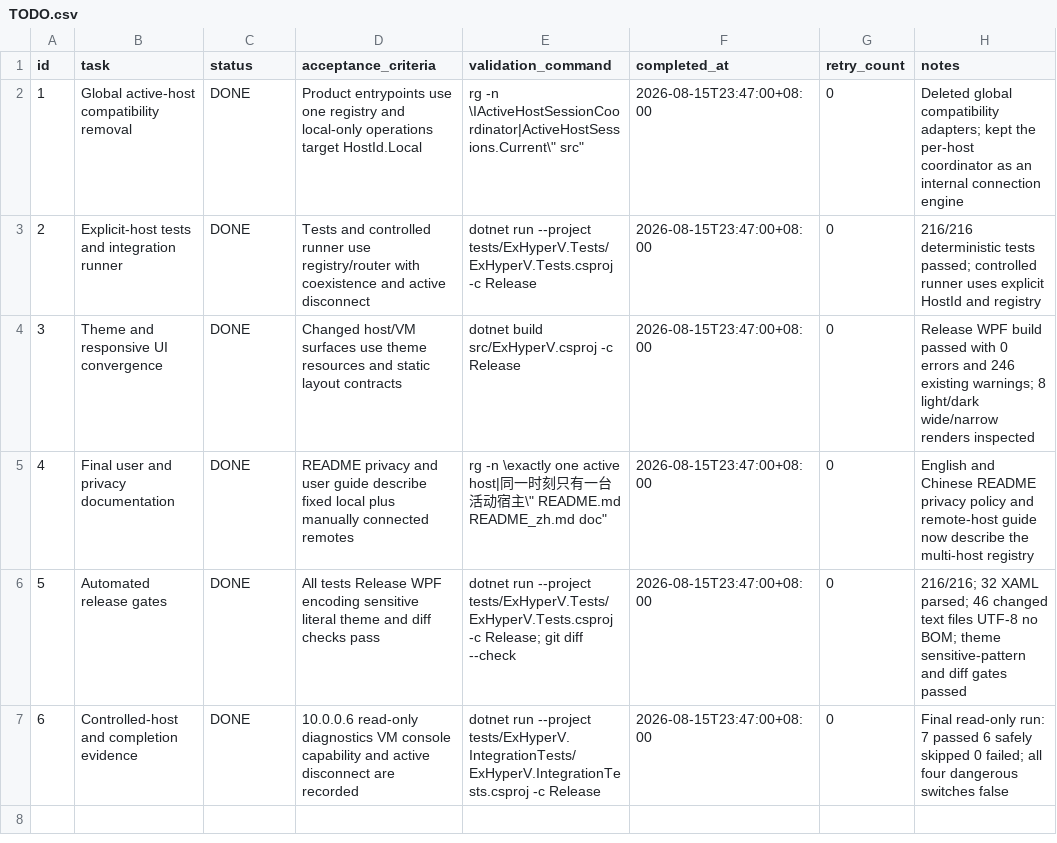
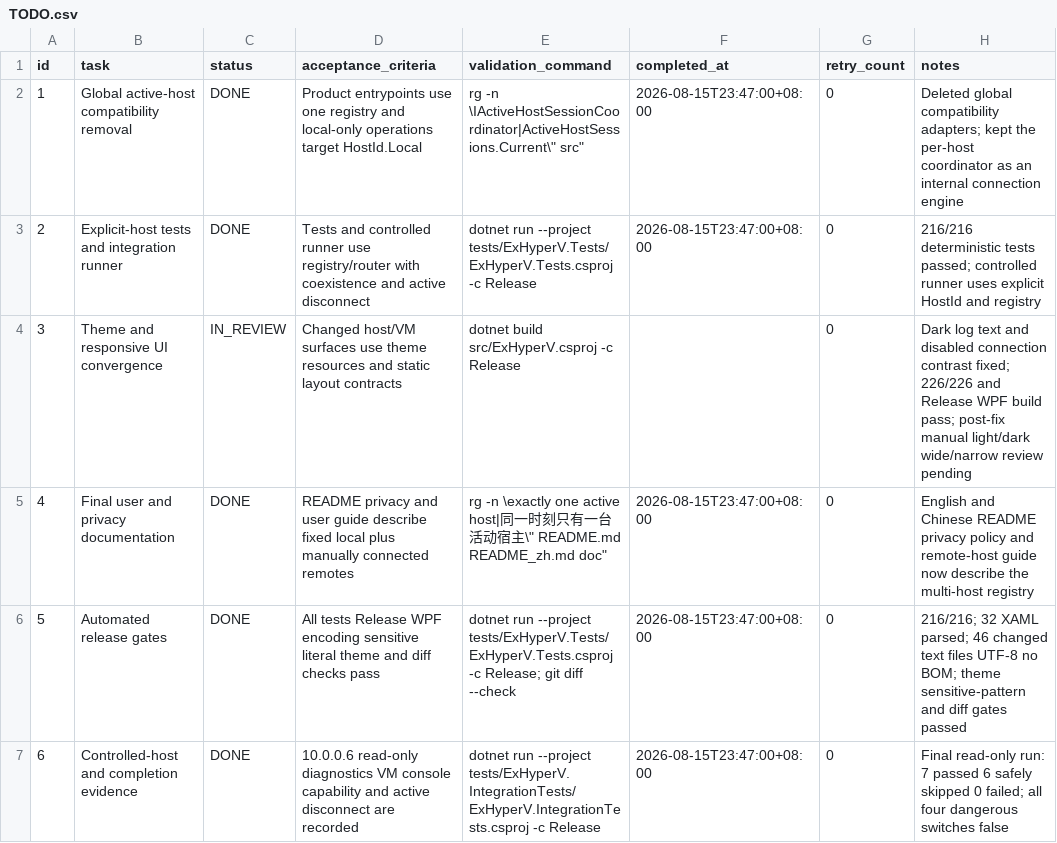
Before and after one commit to jwxa/ExHyperV, a CSV file: .codex-tasks/multi-host-management/tasks/22-release-convergence/TODO.csv, drawn as a sheet.

```diff
--- a/.codex-tasks/multi-host-management/tasks/22-release-convergence/TODO.csv
+++ b/.codex-tasks/multi-host-management/tasks/22-release-convergence/TODO.csv
@@ -3,3 +3,3 @@ id,task,status,acceptance_criteria,validation_command,completed_at,retry_count,n
 2,"Explicit-host tests and integration runner",DONE,"Tests and controlled runner use registry/router with coexistence and active disconnect","dotnet run --project tests/ExHyperV.Tests/ExHyperV.Tests.csproj -c Release",2026-08-15T23:47:00+08:00,0,"216/216 deterministic tests passed; controlled runner uses explicit HostId and registry"
-3,"Theme and responsive UI convergence",DONE,"Changed host/VM surfaces use theme resources and static layout contracts","dotnet build src/ExHyperV.csproj -c Release",2026-08-15T23:47:00+08:00,0,"Release WPF build passed with 0 errors and 246 existing warnings; 8 light/dark wide/narrow renders inspected"
+3,"Theme and responsive UI convergence",IN_REVIEW,"Changed host/VM surfaces use theme resources and static layout contracts","dotnet build src/ExHyperV.csproj -c Release",,0,"Dark log text and disabled connection contrast fixed; 226/226 and Release WPF build pass; post-fix manual light/dark wide/narrow review pending"
 4,"Final user and privacy documentation",DONE,"README privacy and user guide describe fixed local plus manually connected remotes","rg -n \"exactly one active host|同一时刻只有一台活动宿主\" README.md README_zh.md doc",2026-08-15T23:47:00+08:00,0,"English and Chinese README privacy policy and remote-host guide now describe the multi-host registry"
```
Also changed, not shown: .codex-tasks/multi-host-management/SUBTASKS.csv, 6 other files.
